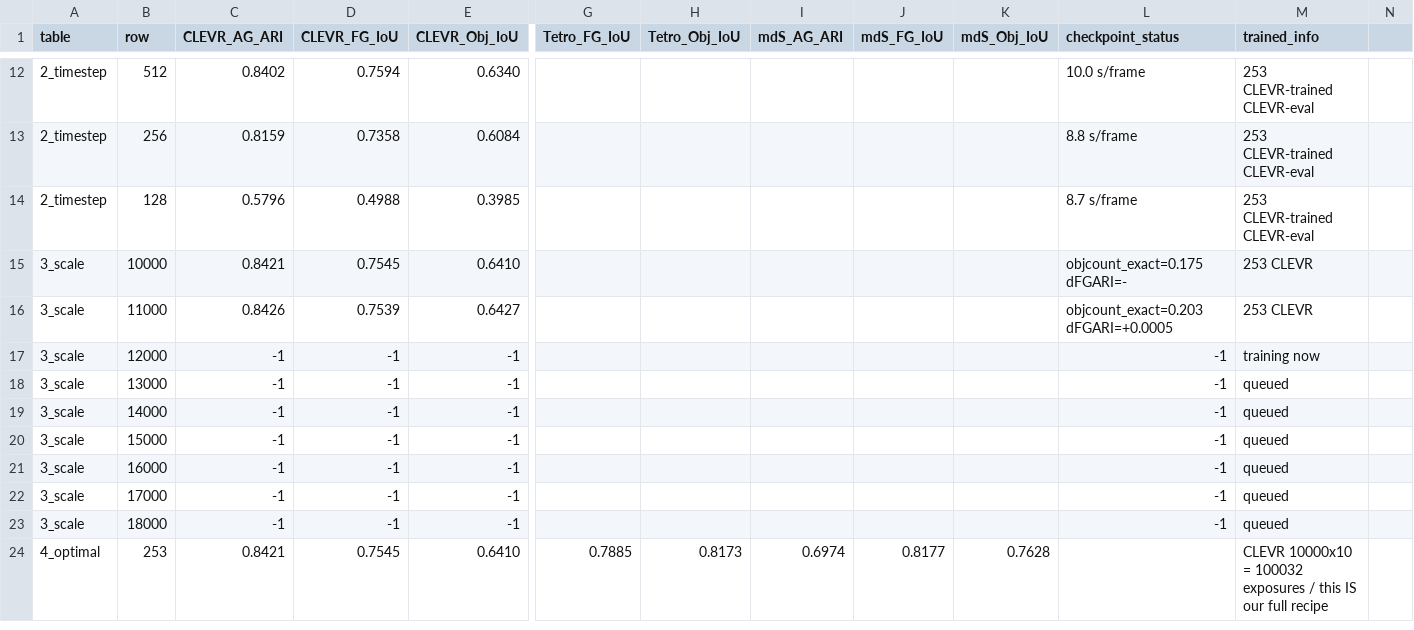
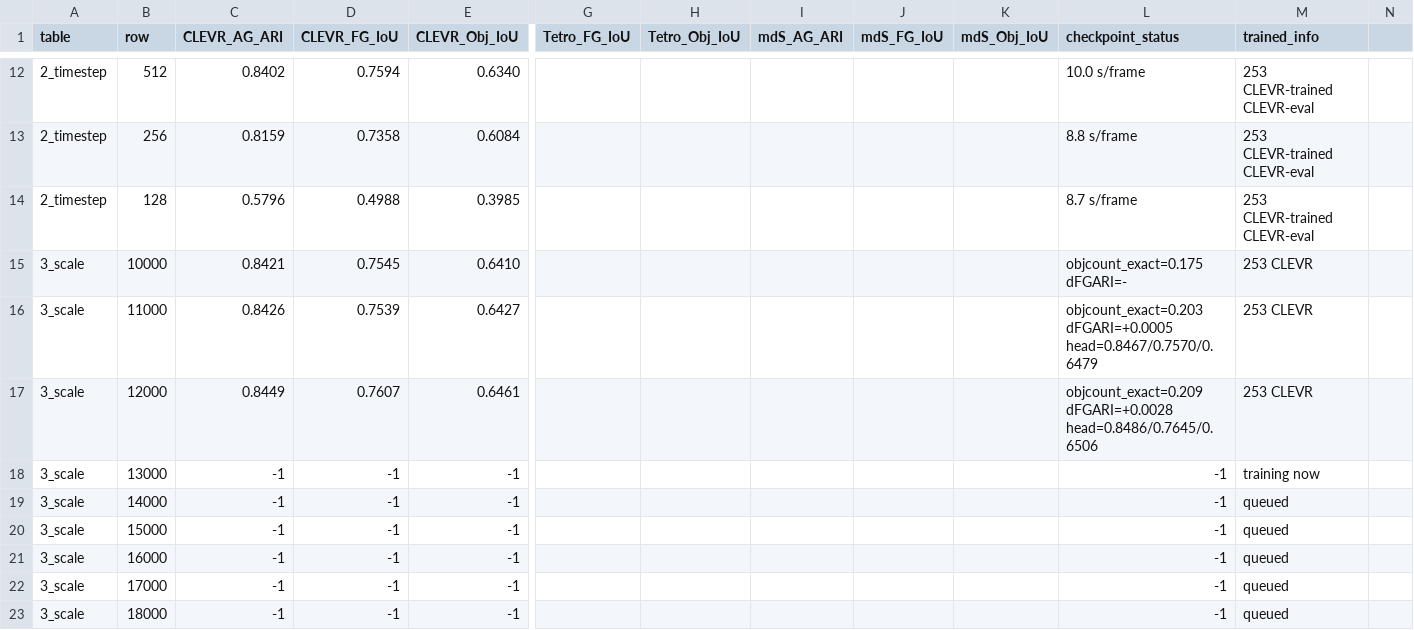
Before and after one commit to Taeyoon-J/SNN_Kuramoto_Bidirectional, a CSV file: collaborative_test/RESULTS_TABLES.csv, drawn as a sheet; only a part is shown, gaps mark what is left out; the shorter side is filled out with more unchanged rows; removed rows and columns are numbered as before the commit, all else as after; rows hold the shown columns only; the diff names each change by its address in the sheet, - before the commit and + after, or states it on an @@ line.

Commit message:
RESULTS_TABLES: scaling curve third point -- rising, monotone, not converged
12,000 cumulative unique images (7,510 updates): core 0.8449/0.7607/0.6461
against base 0.8421/0.7545/0.6410, so +0.0028/+0.0062/+0.0051. With the head,
0.8486/0.7645/0.6506.

The curve so far on FG-ARI: 0.8421 -> 0.8426 (+0.0005) -> 0.8449 (+0.0028). Rising
monotonically and not converged, and at 12,000 all three metrics are up rather
than FG-ARI alone. Object-count accuracy rises with it (0.175 -> 0.203 -> 0.209)
while mean regions hold at 7.9 against a truth of 6.36, so the extra data is
sharpening the partition rather than changing how much it splits.

Two increments is not a convergence estimate. 13,000 is training; 14,000-18,000
queued at ~7 h each.

```diff
--- a/collaborative_test/RESULTS_TABLES.csv
+++ b/collaborative_test/RESULTS_TABLES.csv
-L16 (checkpoint_status): objcount_exact=0.203 dFGARI=+0.0005
+L16 (checkpoint_status): objcount_exact=0.203 dFGARI=+0.0005 head=0.8467/0.7570/0.6479
-row 17: 3_scale | 12000 | -1 | -1 | -1 |  |  |  |  |  | -1 | training now
+row 17: 3_scale | 12000 | 0.8449 | 0.7607 | 0.6461 |  |  |  |  |  | objcount_exact=0.209 dFGARI=+0.0028 head=0.8486/0.7645/0.6506 | 253 CLEVR
-M18 (trained_info): queued
+M18 (trained_info): training now
```
Also changed, not shown: 1 other file.
